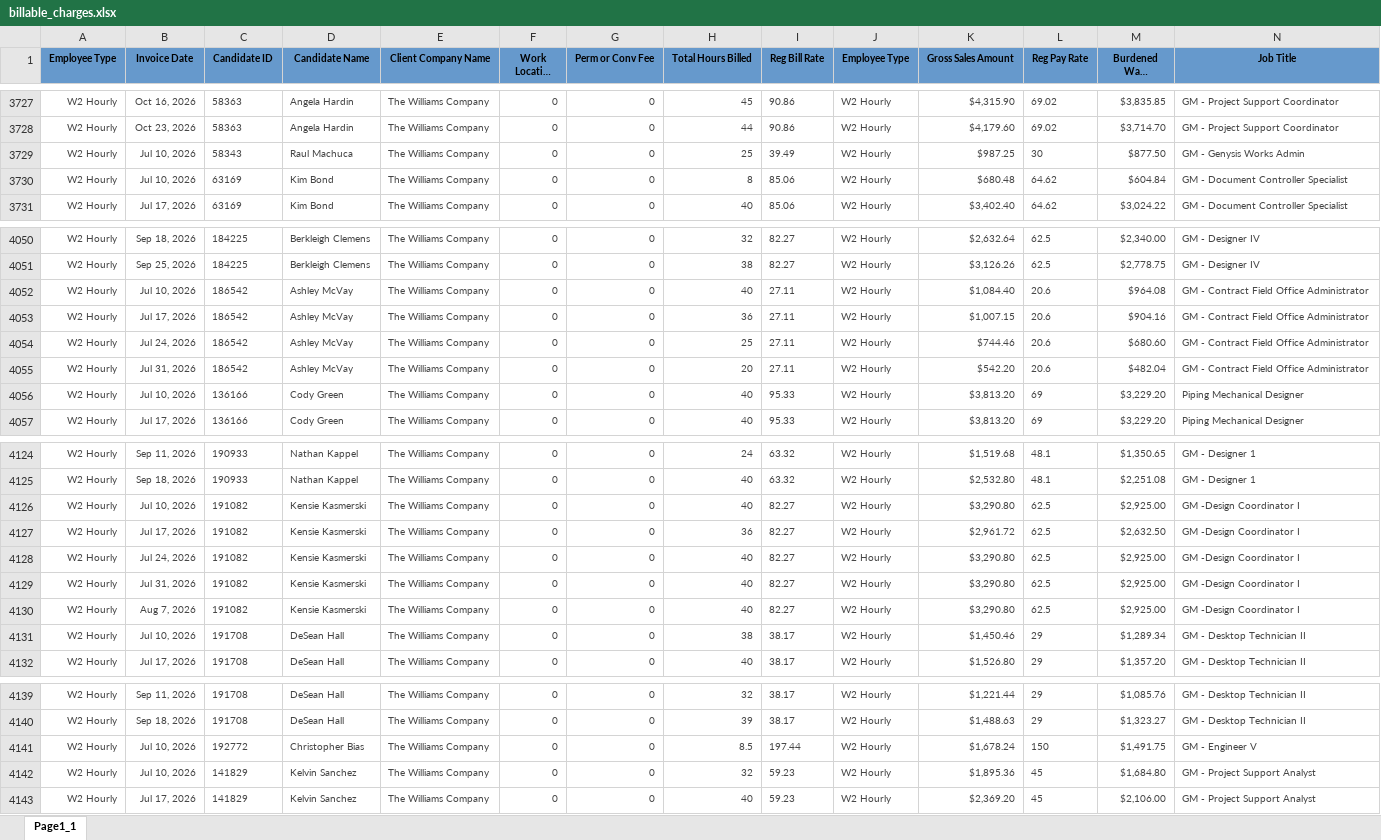
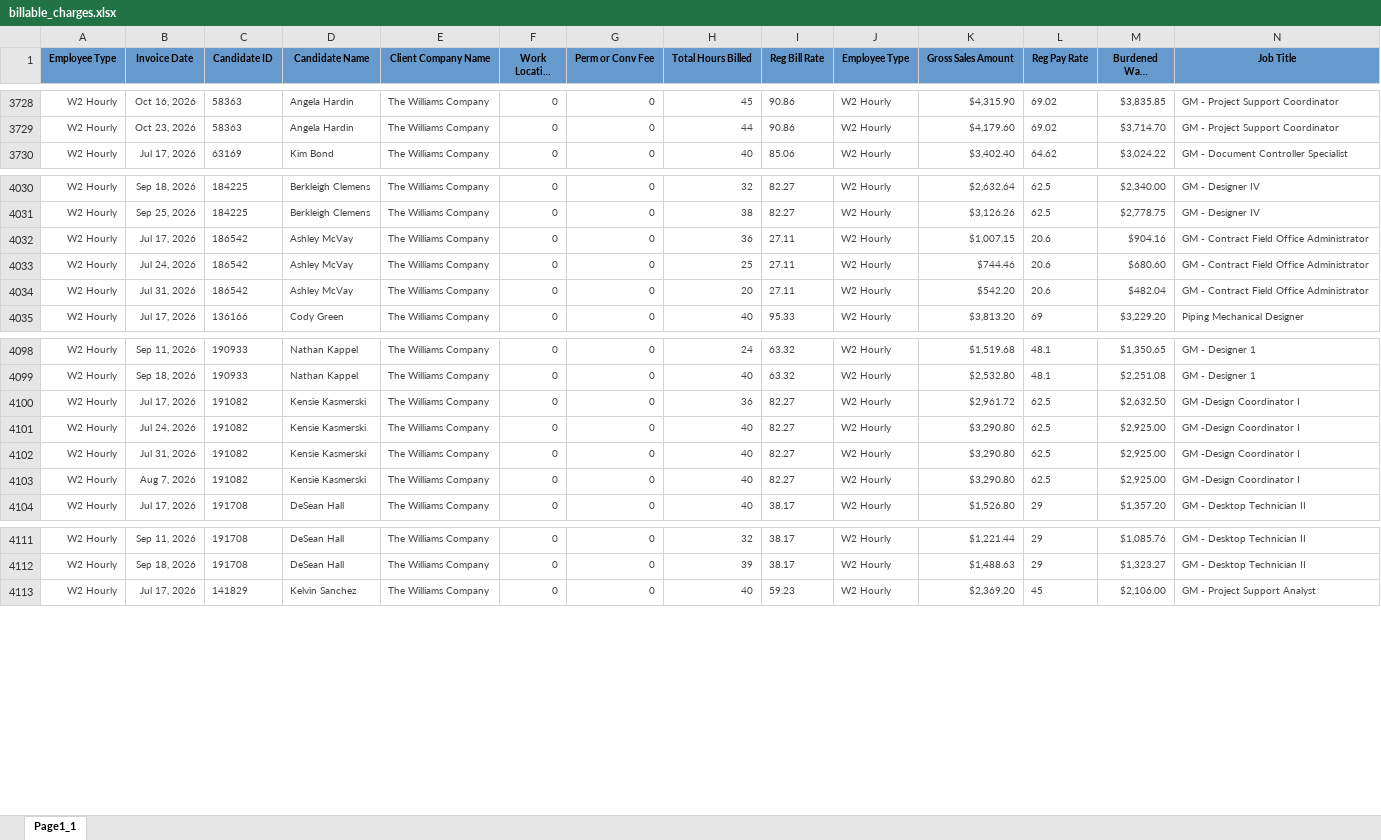
Before and after one commit to Pwilson37OTS/oaktree-invoice-reconciler, an Excel workbook: data/billable_charges.xlsx, sheet Page1_1, drawn as a sheet; only a part is shown, gaps mark what is left out; long unchanged cells end in …; values as stored, in another font and other column widths than the file's, no borders; removed rows and columns are numbered as before the commit, all else as after; rows hold the shown columns only; the diff covers the shown part only; the diff names each change by its address in the sheet, - before the commit and + after, or states it on an @@ line.

```diff
--- a/data/billable_charges.xlsx (sheet Page1_1)
+++ b/data/billable_charges.xlsx (sheet Page1_1)
-row 3729: W2 Hourly | Jul 10, 2026 | 58343 | Raul Machuca | The Williams Company | 0 | 0 | 25 | 39.49 | W2 Hourly | $987.25 | 30 | $877.50 | GM - Genysis Works Admin
-row 3730: W2 Hourly | Jul 10, 2026 | 63169 | Kim Bond | The Williams Company | 0 | 0 | 8 | 85.06 | W2 Hourly | $680.48 | 64.62 | $604.84 | GM - Document Controller Specialist
-row 4052: W2 Hourly | Jul 10, 2026 | 186542 | Ashley McVay | The Williams Company | 0 | 0 | 40 | 27.11 | W2 Hourly | $1,084.40 | 20.6 | $964.08 | GM - Contract Field Office Administrator
-row 4056: W2 Hourly | Jul 10, 2026 | 136166 | Cody Green | The Williams Company | 0 | 0 | 40 | 95.33 | W2 Hourly | $3,813.20 | 69 | $3,229.20 | Piping Mechanical Designer
-row 4126: W2 Hourly | Jul 10, 2026 | 191082 | Kensie Kasmerski | The Williams Company | 0 | 0 | 40 | 82.27 | W2 Hourly | $3,290.80 | 62.5 | $2,925.00 | GM -Design Coordinator I
-row 4131: W2 Hourly | Jul 10, 2026 | 191708 | DeSean Hall | The Williams Company | 0 | 0 | 38 | 38.17 | W2 Hourly | $1,450.46 | 29 | $1,289.34 | GM - Desktop Technician II
-row 4141: W2 Hourly | Jul 10, 2026 | 192772 | Christopher Bias | The Williams Company | 0 | 0 | 8.5 | 197.44 | W2 Hourly | $1,678.24 | 150 | $1,491.75 | GM - Engineer V
-row 4142: W2 Hourly | Jul 10, 2026 | 141829 | Kelvin Sanchez | The Williams Company | 0 | 0 | 32 | 59.23 | W2 Hourly | $1,895.36 | 45 | $1,684.80 | GM - Project Support Analyst
```
Also changed, not shown: 2 added rows, 44 removed rows and 1 moved row elsewhere in this sheet, data/audit_rev_cts.xlsx, data/billable_charges_CTS.xlsx.
